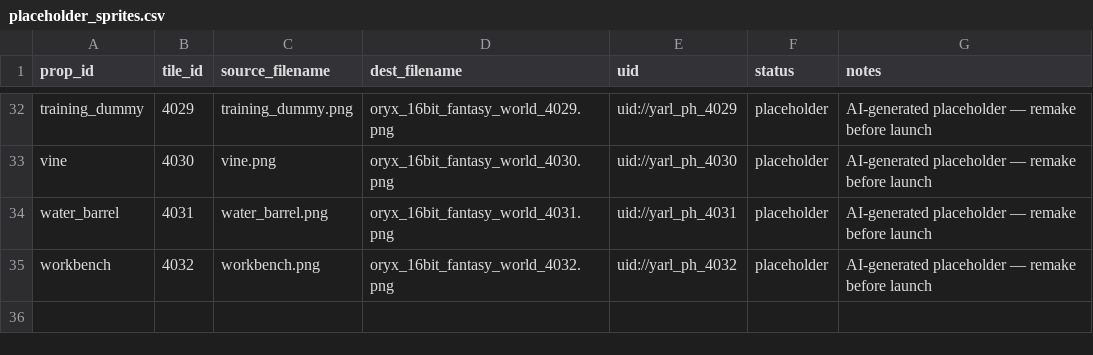
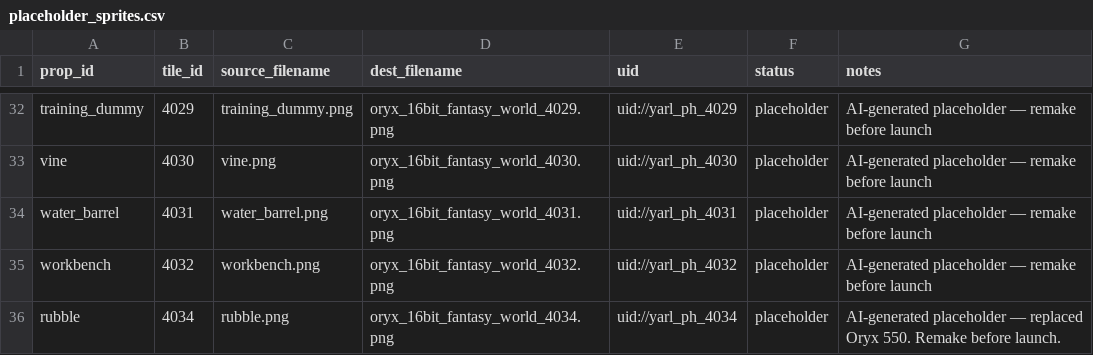
Before and after one commit to RafeHatfield/catacombs-of-yarl, a CSV file: tools/placeholder_sprites.csv, drawn as a sheet; only a part is shown, gaps mark what is left out.

```diff
--- a/tools/placeholder_sprites.csv
+++ b/tools/placeholder_sprites.csv
@@ -35 +35,2 @@ water_barrel,4031,water_barrel.png,oryx_16bit_fantasy_world_4031.png,uid://yarl_
 workbench,4032,workbench.png,oryx_16bit_fantasy_world_4032.png,uid://yarl_ph_4032,placeholder,AI-generated placeholder — remake before launch
+rubble,4034,rubble.png,oryx_16bit_fantasy_world_4034.png,uid://yarl_ph_4034,placeholder,AI-generated placeholder — replaced Oryx 550. Remake before launch.
```
Also changed, not shown: 41 other files.
